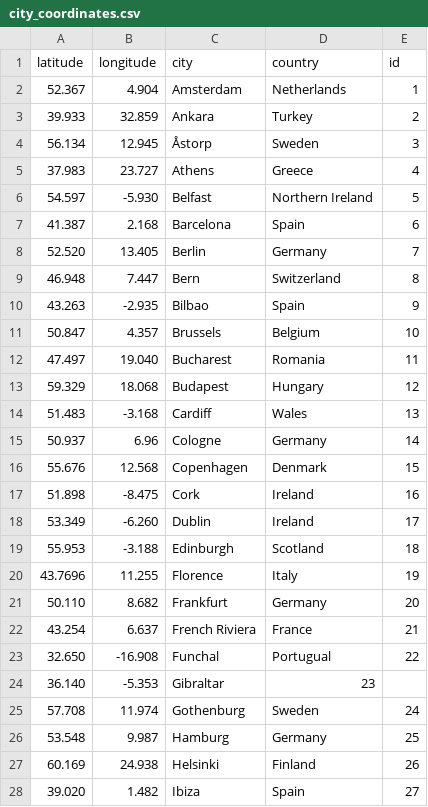
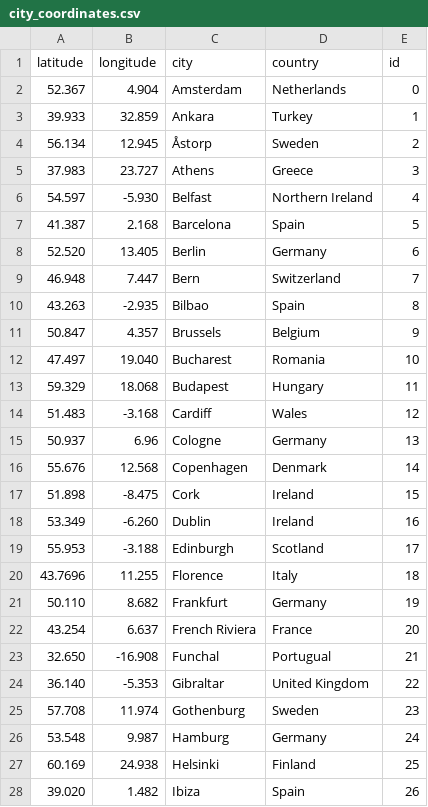
Before and after one commit to NykeHorus/my-weather-app, a CSV file: src/assets/city_coordinates.csv, drawn as a sheet; only a part is shown; the diff covers the shown part only.

```diff
--- a/src/assets/city_coordinates.csv
+++ b/src/assets/city_coordinates.csv
@@ -1,28 +1,28 @@
 latitude,longitude,city,country,id
-52.367,4.904,Amsterdam,Netherlands,1
-39.933,32.859,Ankara,Turkey,2
-56.134,12.945,Åstorp,Sweden,3
-37.983,23.727,Athens,Greece,4
-54.597,-5.930,Belfast,Northern Ireland,5
-41.387,2.168,Barcelona,Spain,6
-52.520,13.405,Berlin,Germany,7
-46.948,7.447,Bern,Switzerland,8
-43.263,-2.935,Bilbao,Spain,9
-50.847,4.357,Brussels,Belgium,10
-47.497,19.040,Bucharest,Romania,11
-59.329,18.068,Budapest,Hungary,12
-51.483,-3.168,Cardiff,Wales,13
-50.937,6.96,Cologne,Germany,14
-55.676,12.568,Copenhagen,Denmark,15
-51.898,-8.475,Cork,Ireland,16
-53.349,-6.260,Dublin,Ireland,17
-55.953,-3.188,Edinburgh,Scotland,18
-43.7696,11.255,Florence,Italy,19
-50.110,8.682,Frankfurt,Germany ,20
-43.254,6.637,French Riviera,France,21
-32.650,-16.908,Funchal,Portugual,22
-36.140,-5.353,Gibraltar,23
-57.708,11.974,Gothenburg,Sweden ,24
-53.548,9.987,Hamburg,Germany,25
-60.169,24.938,Helsinki,Finland,26
-39.020,1.482,Ibiza,Spain,27
+52.367,4.904,Amsterdam,Netherlands,0
+39.933,32.859,Ankara,Turkey,1
+56.134,12.945,Åstorp,Sweden,2
+37.983,23.727,Athens,Greece,3
+54.597,-5.930,Belfast,Northern Ireland,4
+41.387,2.168,Barcelona,Spain,5
+52.520,13.405,Berlin,Germany,6
+46.948,7.447,Bern,Switzerland,7
+43.263,-2.935,Bilbao,Spain,8
+50.847,4.357,Brussels,Belgium,9
+47.497,19.040,Bucharest,Romania,10
+59.329,18.068,Budapest,Hungary,11
+51.483,-3.168,Cardiff,Wales,12
+50.937,6.96,Cologne,Germany,13
+55.676,12.568,Copenhagen,Denmark,14
+51.898,-8.475,Cork,Ireland,15
+53.349,-6.260,Dublin,Ireland,16
+55.953,-3.188,Edinburgh,Scotland,17
+43.7696,11.255,Florence,Italy,  18
+50.110,8.682,Frankfurt,Germany,19
+43.254,6.637,French Riviera,France,20
+32.650,-16.908,Funchal,Portugual,21
+36.140,-5.353,Gibraltar,United Kingdom,22
+57.708,11.974,Gothenburg,Sweden,23
+53.548,9.987,Hamburg,Germany,24
+60.169,24.938,Helsinki,Finland,25
+39.020,1.482,Ibiza,Spain,26
```
Also changed, not shown: 1 added row and 30 edited cells elsewhere in this file, 7 other files.
